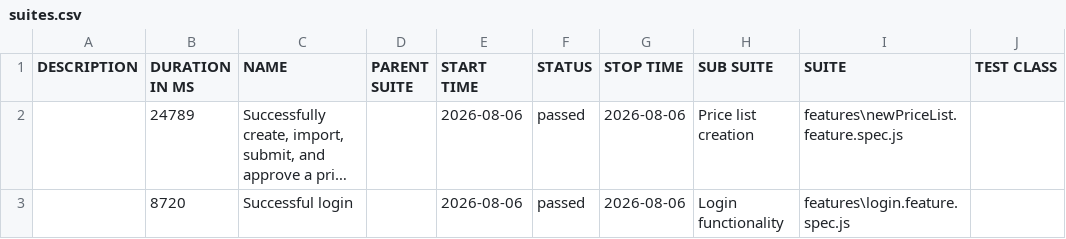
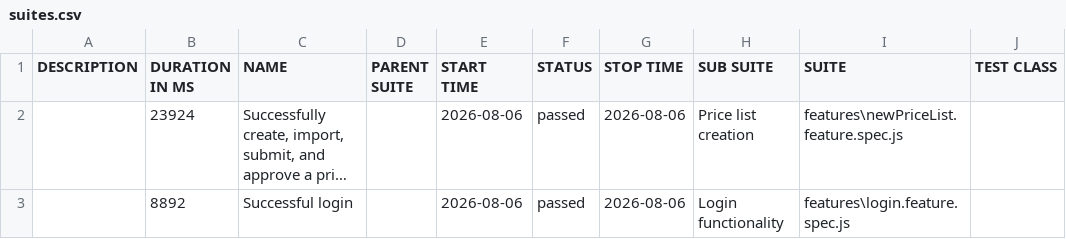
Before and after one commit to ProjectsIOEC/mygateway-allure-report, a CSV file: data/suites.csv, drawn as a sheet; only a part is shown; long unchanged cells end in …; the diff names each change by its address in the sheet, - before the commit and + after, or states it on an @@ line.

```diff
--- a/data/suites.csv
+++ b/data/suites.csv
-B2 (DURATION IN MS): 24789
+B2 (DURATION IN MS): 23924
-B3 (DURATION IN MS): 8720
+B3 (DURATION IN MS): 8892
```
Also changed, not shown: 24 other files.
